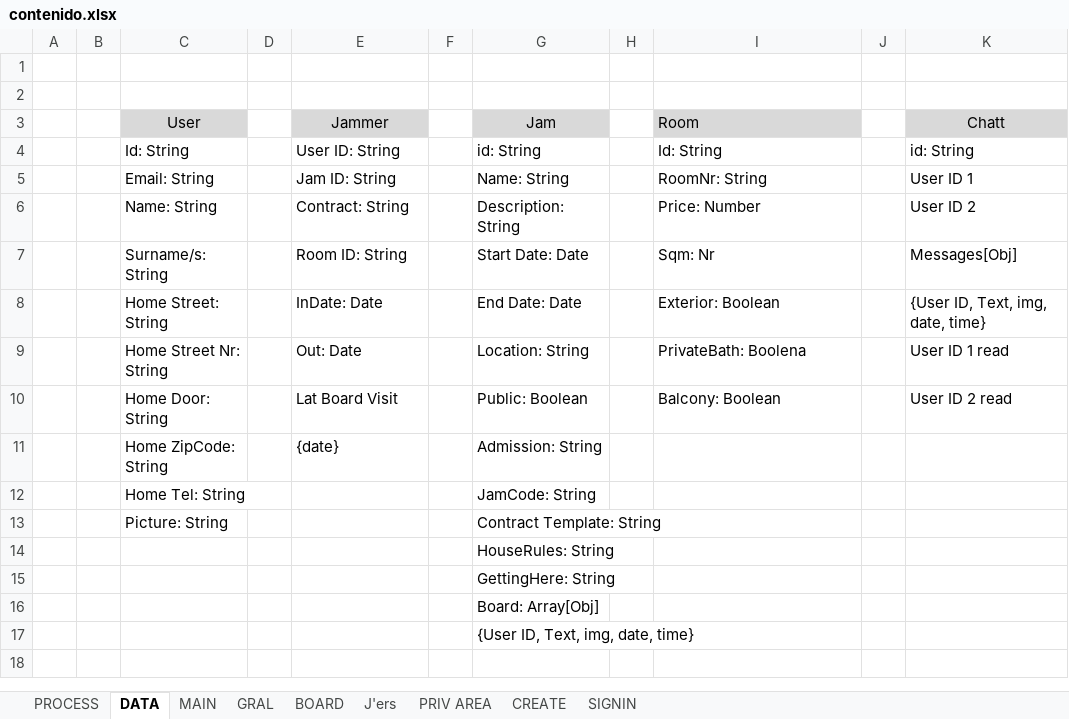
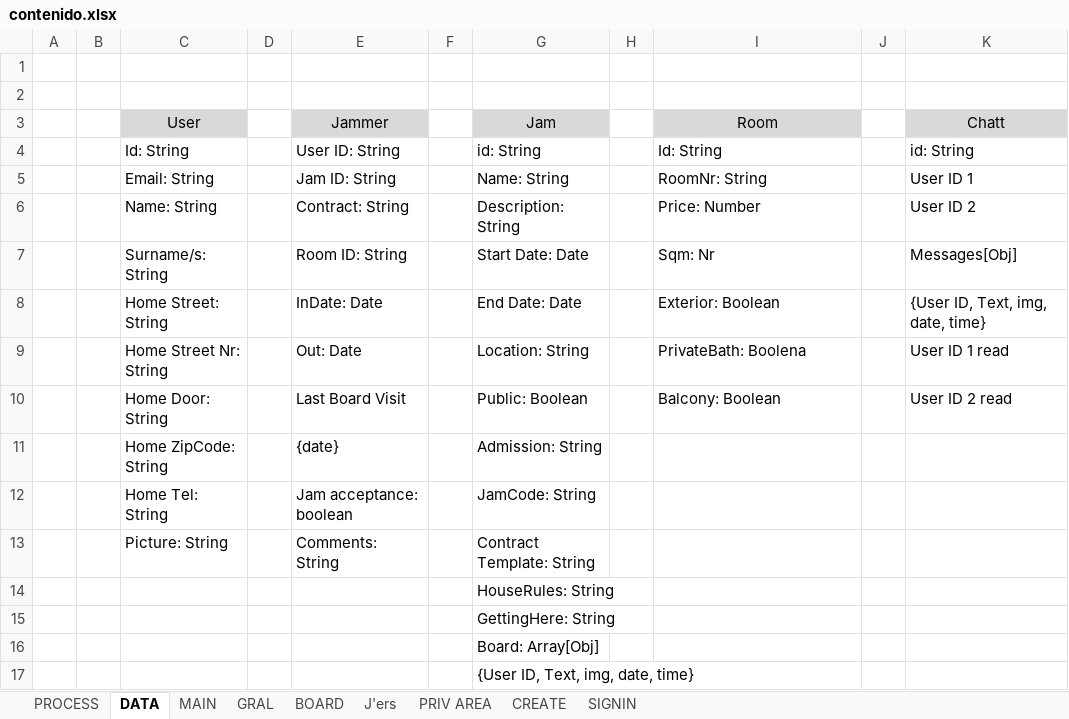
Before and after one commit to AriCima/jammint, an Excel workbook: public/resources/contenido.xlsx, sheet DATA, drawn as a sheet; values as stored, in another font and other column widths than the file's, no borders; the diff names each change by its address in the sheet, - before the commit and + after, or states it on an @@ line.

```diff
--- a/public/resources/contenido.xlsx (sheet DATA)
+++ b/public/resources/contenido.xlsx (sheet DATA)
-I3 alignment: left
+I3 alignment: center
-E10 (Jammer): Lat Board Visit
+E10 (Jammer): Last Board Visit
-E12 (Jammer): (empty)
+E12 (Jammer): Jam acceptance: boolean
-E13 (Jammer): (empty)
+E13 (Jammer): Comments: String
```
Also changed, not shown: 1 other file.
